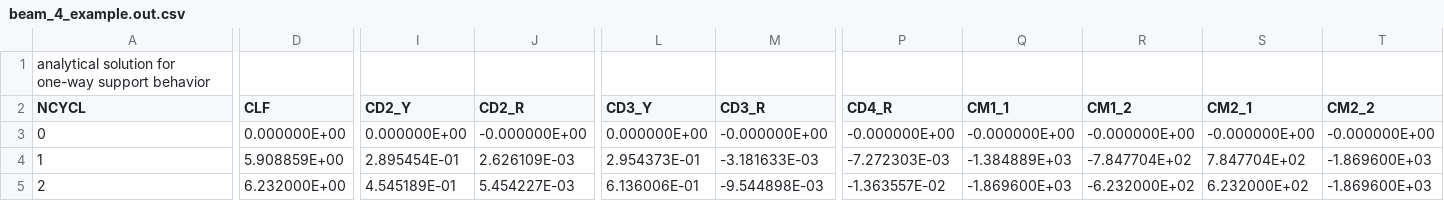
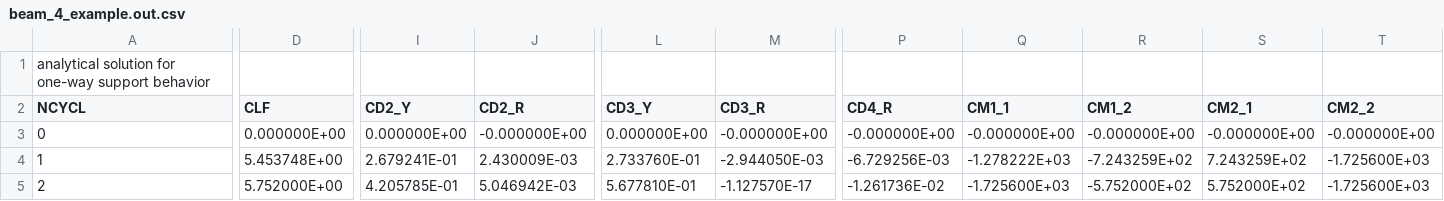
Before and after one commit to hpgavin/epframe, a CSV file: examples/beam_4_example.out.csv, drawn as a sheet; only a part is shown, gaps mark what is left out; the diff covers the shown part only; the diff names each change by its address in the sheet, - before the commit and + after, or states it on an @@ line.

```diff
--- a/examples/beam_4_example.out.csv
+++ b/examples/beam_4_example.out.csv
-D4 (CLF): 5.908859E+00
+D4 (CLF): 5.453748E+00
-I4 (CD2_Y): 2.895454E-01
+I4 (CD2_Y): 2.679241E-01
-J4 (CD2_R): 2.626109E-03
+J4 (CD2_R): 2.430009E-03
-L4 (CD3_Y): 2.954373E-01
+L4 (CD3_Y): 2.733760E-01
-M4 (CD3_R): -3.181633E-03
+M4 (CD3_R): -2.944050E-03
-P4 (CD4_R): -7.272303E-03
+P4 (CD4_R): -6.729256E-03
-Q4 (CM1_1): -1.384889E+03
+Q4 (CM1_1): -1.278222E+03
-R4 (CM1_2): -7.847704E+02
+R4 (CM1_2): -7.243259E+02
-S4 (CM2_1): 7.847704E+02
+S4 (CM2_1): 7.243259E+02
-T4:T5 (CM2_2): -1.869600E+03
+T4:T5 (CM2_2): -1.725600E+03
-D5 (CLF): 6.232000E+00
+D5 (CLF): 5.752000E+00
-I5 (CD2_Y): 4.545189E-01
+I5 (CD2_Y): 4.205785E-01
-J5 (CD2_R): 5.454227E-03
+J5 (CD2_R): 5.046942E-03
-L5 (CD3_Y): 6.136006E-01
+L5 (CD3_Y): 5.677810E-01
-M5 (CD3_R): -9.544898E-03
+M5 (CD3_R): -1.127570E-17
-P5 (CD4_R): -1.363557E-02
+P5 (CD4_R): -1.261736E-02
-Q5 (CM1_1): -1.869600E+03
+Q5 (CM1_1): -1.725600E+03
-R5 (CM1_2): -6.232000E+02
+R5 (CM1_2): -5.752000E+02
-S5 (CM2_1): 6.232000E+02
+S5 (CM2_1): 5.752000E+02
```
Also changed, not shown: 5 edited cells elsewhere in this file, examples/beam_7_example.out.csv, examples/frame_7_example.out.csv, 27 other files.
